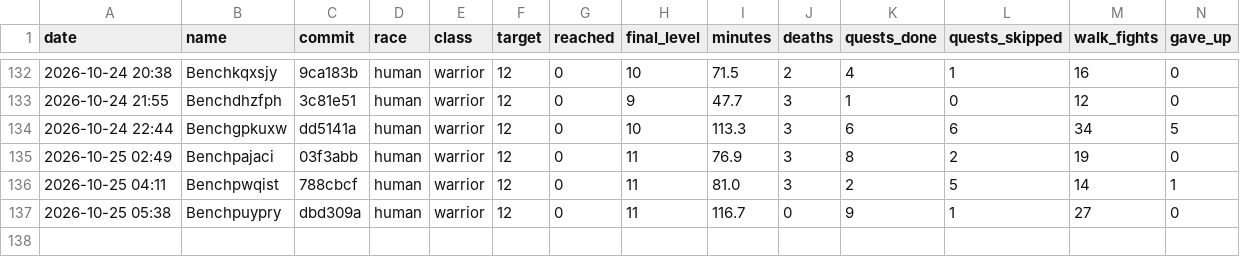
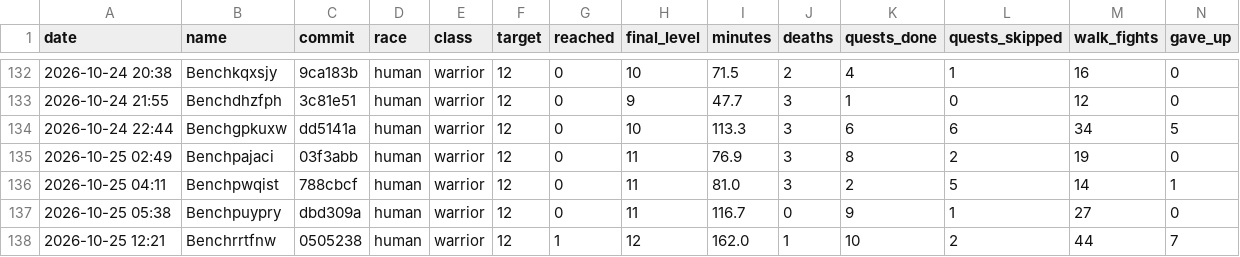
Before and after one commit to Rabhynoide/agent-wow-workspace, a CSV file: journal/bench/results.csv, drawn as a sheet; only a part is shown, gaps mark what is left out; rows hold the shown columns only; the diff names each change by its address in the sheet, - before the commit and + after, or states it on an @@ line.

```diff
--- a/journal/bench/results.csv
+++ b/journal/bench/results.csv
+row 138: 2026-10-25 12:21 | Benchrrtfnw | 0505238 | human | warrior | 12 | 1 | 12 | 162.0 | 1 | 10 | 2 | 44 | 7
```
Also changed, not shown: 6 other files.
